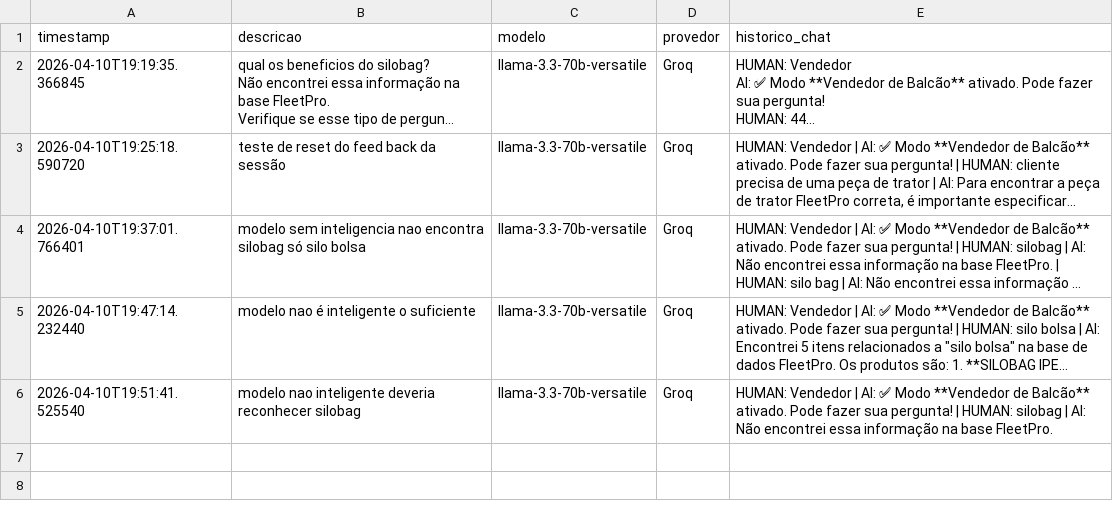
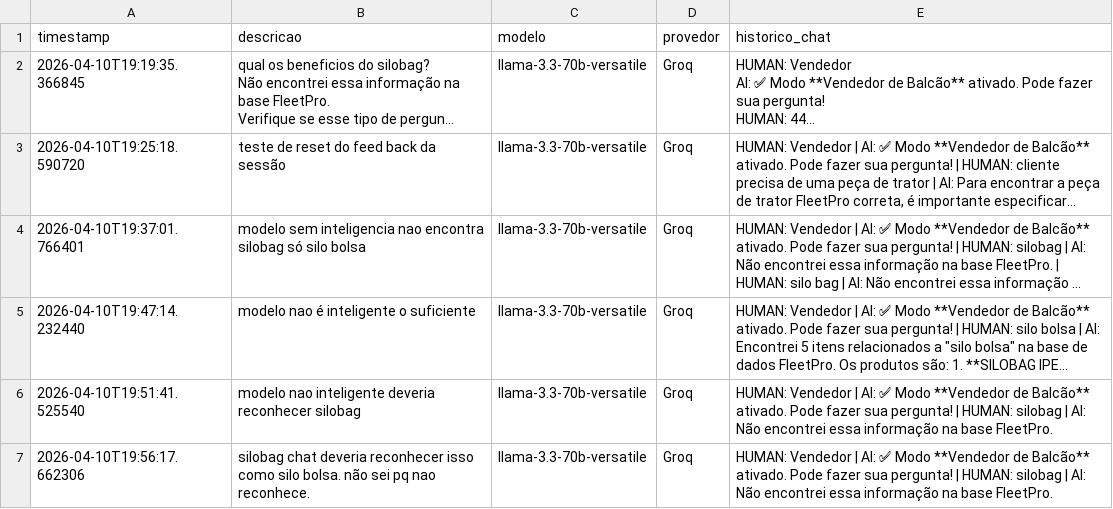
Before and after one commit to Antoniopneto9/Agente_FleetPro-1, a CSV file: erros_reportados.csv, drawn as a sheet; long unchanged cells end in …; the diff names each change by its address in the sheet, - before the commit and + after, or states it on an @@ line.

Commit message:
erro reportado: 2026-04-10

```diff
--- a/erros_reportados.csv
+++ b/erros_reportados.csv
+row 7: 2026-04-10T19:56:17.662306 | silobag chat deveria reconhecer isso como silo bolsa. não sei pq nao reconhece. | llama-3.3-70b-versatile | Groq | HUMAN: Vendedor | AI: ✅ Modo **Vendedor de Balcão** ativado. Pode fazer sua pergunta! | HUMAN: silobag | AI: Não encontrei essa informação na base FleetPro.
```
